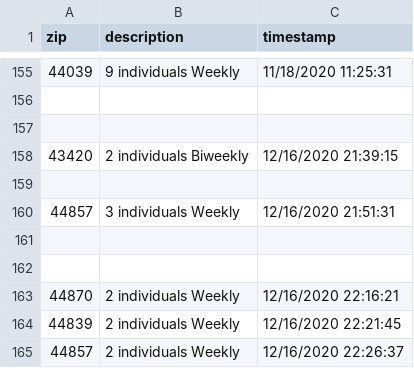
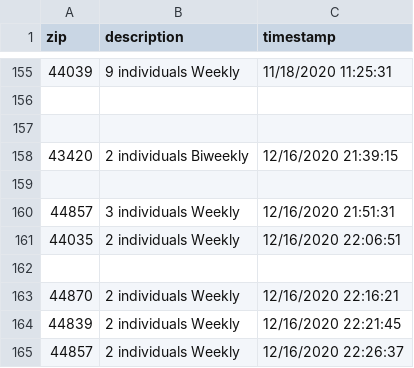
Before and after one commit to neolefty/devotions-map, a CSV file: data/spreadsheet/import.csv, drawn as a sheet; only a part is shown, gaps mark what is left out; the diff names each change by its address in the sheet, - before the commit and + after, or states it on an @@ line.

```diff
--- a/data/spreadsheet/import.csv
+++ b/data/spreadsheet/import.csv
-row 161: (empty)
+row 161: 44035 | 2 individuals Weekly | 12/16/2020 22:06:51
```
Also changed, not shown: data/spreadsheet/devotions.csv, 1 other file.
